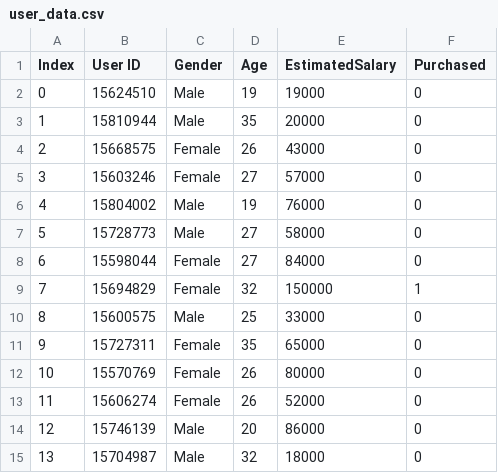
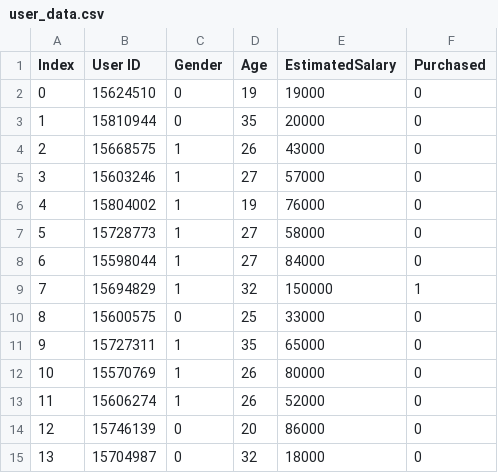
Before and after one commit to shawnstanley123/dataset, a CSV file: user_data.csv, drawn as a sheet.

Commit message:
Update user_data.csv

```diff
--- a/user_data.csv
+++ b/user_data.csv
@@ -1,15 +1,15 @@
 Index,User ID,Gender,Age,EstimatedSalary,Purchased
-0,15624510,Male,19,19000,0
-1,15810944,Male,35,20000,0
-2,15668575,Female,26,43000,0
-3,15603246,Female,27,57000,0
-4,15804002,Male,19,76000,0
-5,15728773,Male,27,58000,0
-6,15598044,Female,27,84000,0
-7,15694829,Female,32,150000,1
-8,15600575,Male,25,33000,0
-9,15727311,Female,35,65000,0
-10,15570769,Female,26,80000,0
-11,15606274,Female,26,52000,0
-12,15746139,Male,20,86000,0
-13,15704987,Male,32,18000,0
+0,15624510,0,19,19000,0
+1,15810944,0,35,20000,0
+2,15668575,1,26,43000,0
+3,15603246,1,27,57000,0
+4,15804002,1,19,76000,0
+5,15728773,1,27,58000,0
+6,15598044,1,27,84000,0
+7,15694829,1,32,150000,1
+8,15600575,0,25,33000,0
+9,15727311,1,35,65000,0
+10,15570769,1,26,80000,0
+11,15606274,1,26,52000,0
+12,15746139,0,20,86000,0
+13,15704987,0,32,18000,0
```
